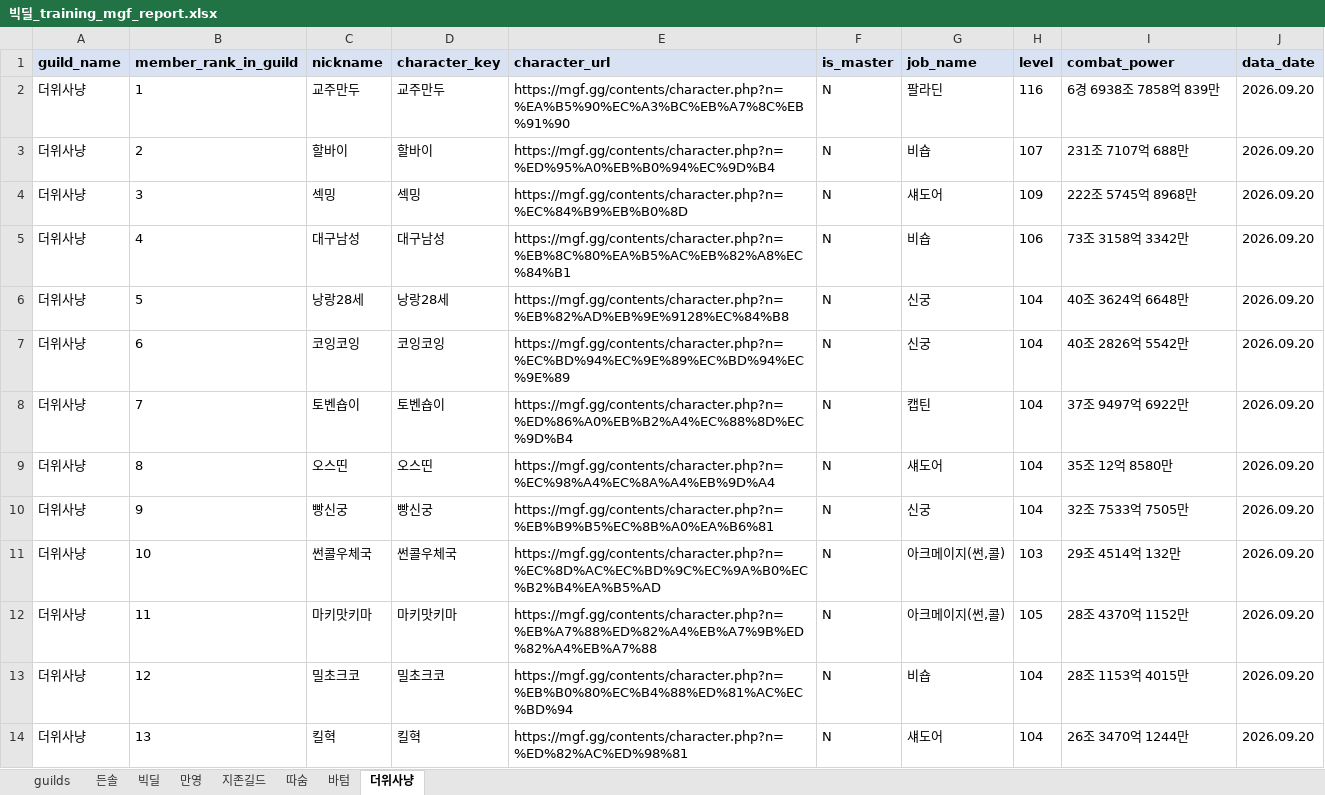
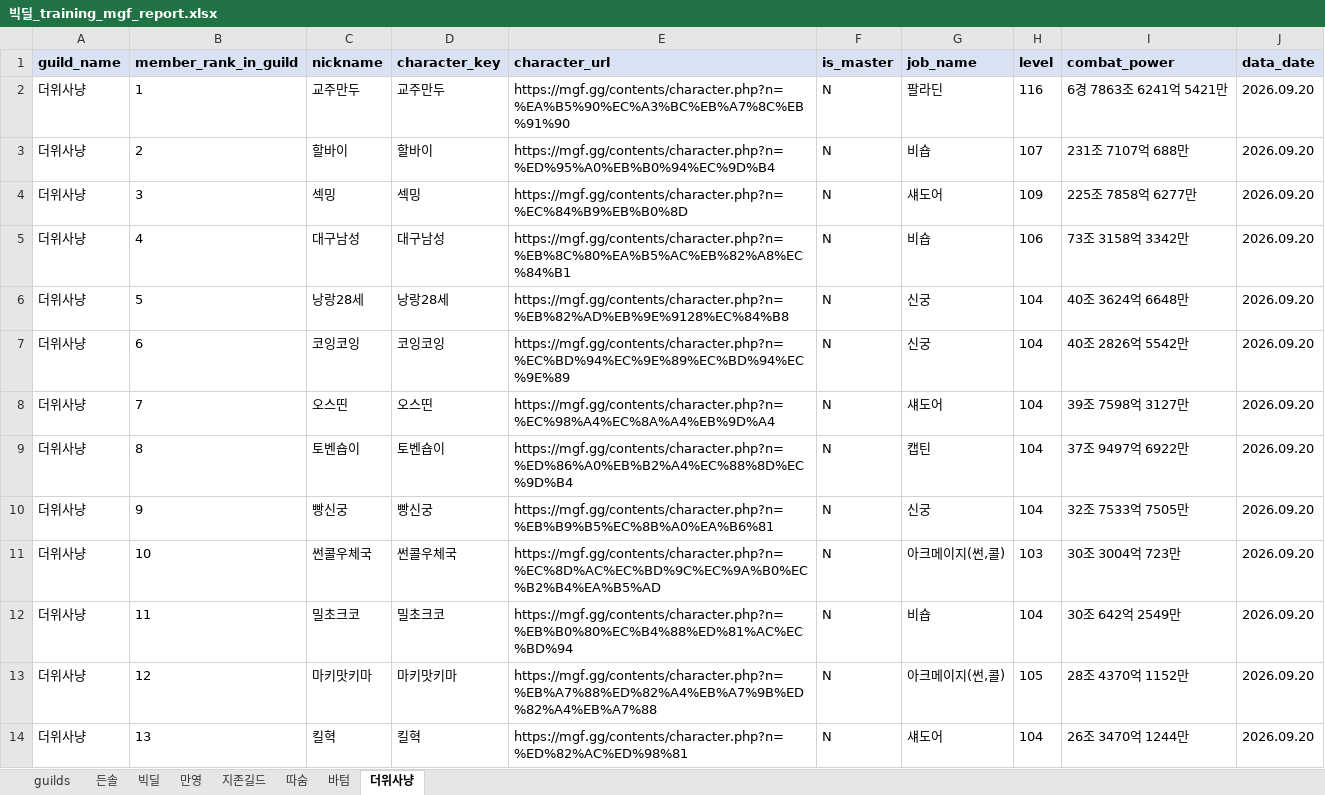
Before and after one commit to pogas/mgf_guild_match, an Excel workbook: reports/빅딜/history/2026-09-27/빅딜_training_mgf_report.xlsx, sheet 더위사냥, drawn as a sheet; only a part is shown; values as stored, in another font and other column widths than the file's, no borders; the diff covers the shown part only; the diff names each change by its address in the sheet, - before the commit and + after, or states it on an @@ line.

```diff
--- a/reports/빅딜/history/2026-09-27/빅딜_training_mgf_report.xlsx (sheet 더위사냥)
+++ b/reports/빅딜/history/2026-09-27/빅딜_training_mgf_report.xlsx (sheet 더위사냥)
-I2 (combat_power): 6경 6938조 7858억 839만
+I2 (combat_power): 6경 7863조 6241억 5421만
-I4 (combat_power): 222조 5745억 8968만
+I4 (combat_power): 225조 7858억 6277만
-C8 (nickname): 토벤숍이
+C8 (nickname): 오스띤
-D8 (character_key): 토벤숍이
+D8 (character_key): 오스띤
-E8 (character_url): https://mgf.gg/contents/character.php?n=%ED%86%A0%EB%B2%A4%EC%88%8D%EC%9D%B4
+E8 (character_url): https://mgf.gg/contents/character.php?n=%EC%98%A4%EC%8A%A4%EB%9D%A4
-G8 (job_name): 캡틴
+G8 (job_name): 섀도어
-I8 (combat_power): 37조 9497억 6922만
+I8 (combat_power): 39조 7598억 3127만
-C9 (nickname): 오스띤
+C9 (nickname): 토벤숍이
-D9 (character_key): 오스띤
+D9 (character_key): 토벤숍이
-E9 (character_url): https://mgf.gg/contents/character.php?n=%EC%98%A4%EC%8A%A4%EB%9D%A4
+E9 (character_url): https://mgf.gg/contents/character.php?n=%ED%86%A0%EB%B2%A4%EC%88%8D%EC%9D%B4
-G9 (job_name): 섀도어
+G9 (job_name): 캡틴
-I9 (combat_power): 35조 12억 8580만
+I9 (combat_power): 37조 9497억 6922만
-I11 (combat_power): 29조 4514억 132만
+I11 (combat_power): 30조 3004억 723만
-C12 (nickname): 마키맛키마
+C12 (nickname): 밀초크코
-D12 (character_key): 마키맛키마
+D12 (character_key): 밀초크코
-E12 (character_url): https://mgf.gg/contents/character.php?n=%EB%A7%88%ED%82%A4%EB%A7%9B%ED%82%A4%EB%A7%88
+E12 (character_url): https://mgf.gg/contents/character.php?n=%EB%B0%80%EC%B4%88%ED%81%AC%EC%BD%94
-G12 (job_name): 아크메이지(썬,콜)
+G12 (job_name): 비숍
-H12 (level): 105
+H12 (level): 104
-I12 (combat_power): 28조 4370억 1152만
+I12 (combat_power): 30조 642억 2549만
-C13 (nickname): 밀초크코
+C13 (nickname): 마키맛키마
-D13 (character_key): 밀초크코
+D13 (character_key): 마키맛키마
-E13 (character_url): https://mgf.gg/contents/character.php?n=%EB%B0%80%EC%B4%88%ED%81%AC%EC%BD%94
+E13 (character_url): https://mgf.gg/contents/character.php?n=%EB%A7%88%ED%82%A4%EB%A7%9B%ED%82%A4%EB%A7%88
-G13 (job_name): 비숍
+G13 (job_name): 아크메이지(썬,콜)
-H13 (level): 104
+H13 (level): 105
-I13 (combat_power): 28조 1153억 4015만
+I13 (combat_power): 28조 4370억 1152만
```
Also changed, not shown: 4 edited cells elsewhere in this sheet, sheet guilds, reports/빅딜/history/2026-09-27/빅딜_league_mgf_report.xlsx, reports/빅딜/빅딜_training_mgf_report.xlsx, 29 other files.
